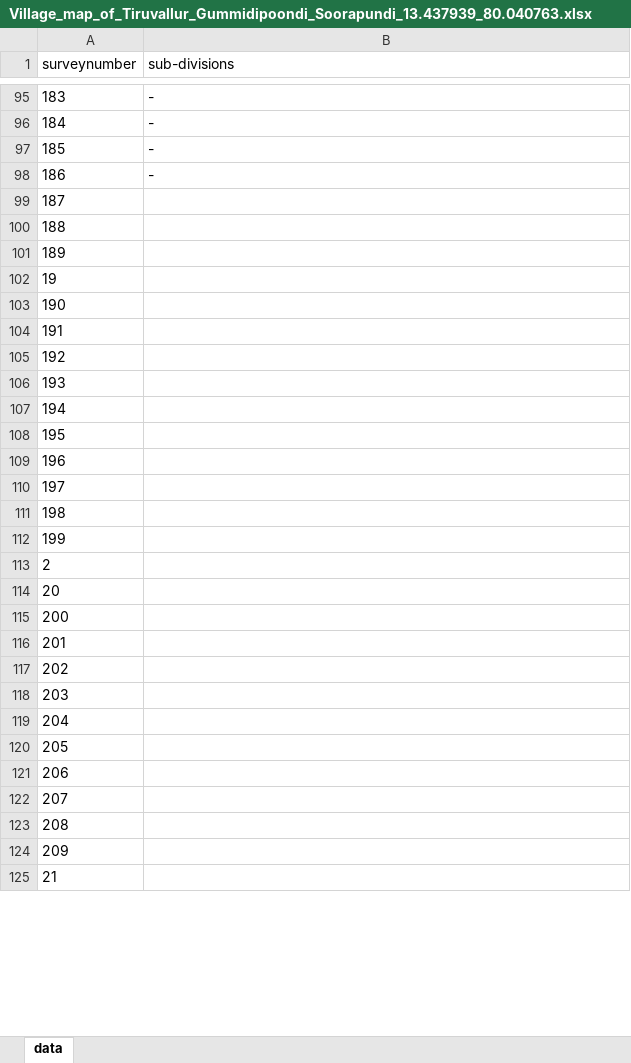
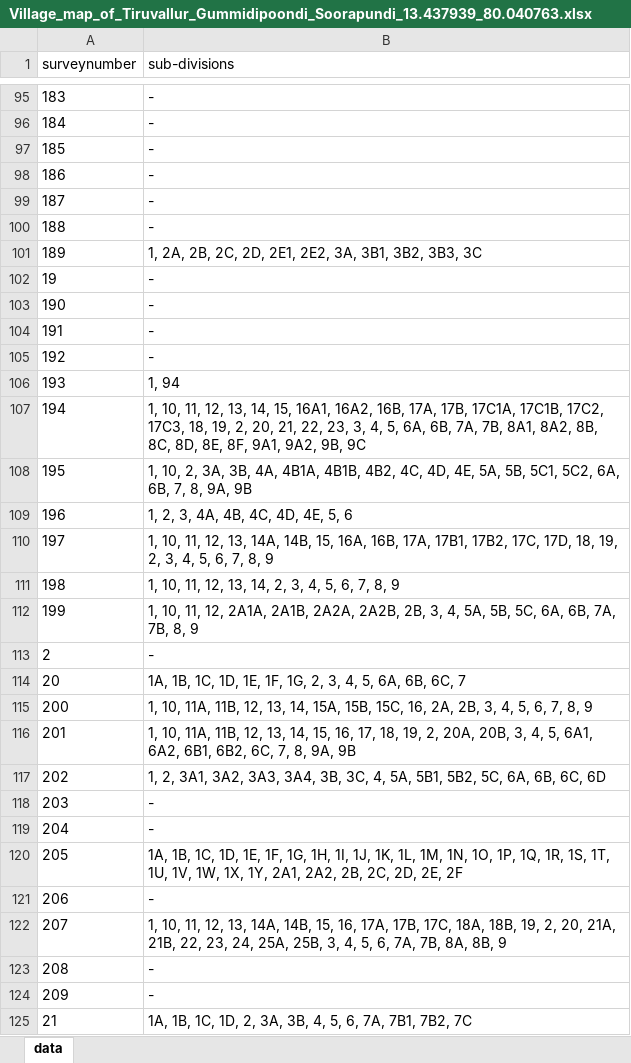
Before and after one commit to sivaramanRW/scraper-glv, an Excel workbook: out/Village_map_of_Tiruvallur_Gummidipoondi_Soorapundi_13.437939_80.040763.xlsx, sheet data, drawn as a sheet; only a part is shown, gaps mark what is left out; values as stored, in another font and other column widths than the file's, no borders; the diff covers the shown part only; the diff names each change by its address in the sheet, - before the commit and + after, or states it on an @@ line.

Commit message:
progress: 66 village workbooks (sivaramans-llin 2026-10-10T18:30:00Z)

```diff
--- a/out/Village_map_of_Tiruvallur_Gummidipoondi_Soorapundi_13.437939_80.040763.xlsx (sheet data)
+++ b/out/Village_map_of_Tiruvallur_Gummidipoondi_Soorapundi_13.437939_80.040763.xlsx (sheet data)
-B99:B100 (sub-divisions): (empty)
+B99:B100 (sub-divisions): -
-B101 (sub-divisions): (empty)
+B101 (sub-divisions): 1, 2A, 2B, 2C, 2D, 2E1, 2E2, 3A, 3B1, 3B2, 3B3, 3C
-B102:B105 (sub-divisions): (empty)
+B102:B105 (sub-divisions): -
-B106 (sub-divisions): (empty)
+B106 (sub-divisions): 1, 94
-B107 (sub-divisions): (empty)
+B107 (sub-divisions): 1, 10, 11, 12, 13, 14, 15, 16A1, 16A2, 16B, 17A, 17B, 17C1A, 17C1B, 17C2, 17C3, 18, 19, 2, 20, 21, 22, 23, 3, 4, 5, 6A, 6B, 7A, 7B, 8A1, 8A2, 8B, 8C, 8D, 8E, 8F, 9A1, 9A2, 9B, 9C
-B108 (sub-divisions): (empty)
+B108 (sub-divisions): 1, 10, 2, 3A, 3B, 4A, 4B1A, 4B1B, 4B2, 4C, 4D, 4E, 5A, 5B, 5C1, 5C2, 6A, 6B, 7, 8, 9A, 9B
-B109 (sub-divisions): (empty)
+B109 (sub-divisions): 1, 2, 3, 4A, 4B, 4C, 4D, 4E, 5, 6
-B110 (sub-divisions): (empty)
+B110 (sub-divisions): 1, 10, 11, 12, 13, 14A, 14B, 15, 16A, 16B, 17A, 17B1, 17B2, 17C, 17D, 18, 19, 2, 3, 4, 5, 6, 7, 8, 9
-B111 (sub-divisions): (empty)
+B111 (sub-divisions): 1, 10, 11, 12, 13, 14, 2, 3, 4, 5, 6, 7, 8, 9
-B112 (sub-divisions): (empty)
+B112 (sub-divisions): 1, 10, 11, 12, 2A1A, 2A1B, 2A2A, 2A2B, 2B, 3, 4, 5A, 5B, 5C, 6A, 6B, 7A, 7B, 8, 9
-B113 (sub-divisions): (empty)
+B113 (sub-divisions): -
-B114 (sub-divisions): (empty)
+B114 (sub-divisions): 1A, 1B, 1C, 1D, 1E, 1F, 1G, 2, 3, 4, 5, 6A, 6B, 6C, 7
-B115 (sub-divisions): (empty)
+B115 (sub-divisions): 1, 10, 11A, 11B, 12, 13, 14, 15A, 15B, 15C, 16, 2A, 2B, 3, 4, 5, 6, 7, 8, 9
-B116 (sub-divisions): (empty)
+B116 (sub-divisions): 1, 10, 11A, 11B, 12, 13, 14, 15, 16, 17, 18, 19, 2, 20A, 20B, 3, 4, 5, 6A1, 6A2, 6B1, 6B2, 6C, 7, 8, 9A, 9B
-B117 (sub-divisions): (empty)
+B117 (sub-divisions): 1, 2, 3A1, 3A2, 3A3, 3A4, 3B, 3C, 4, 5A, 5B1, 5B2, 5C, 6A, 6B, 6C, 6D
-B118:B119 (sub-divisions): (empty)
+B118:B119 (sub-divisions): -
-B120 (sub-divisions): (empty)
+B120 (sub-divisions): 1A, 1B, 1C, 1D, 1E, 1F, 1G, 1H, 1I, 1J, 1K, 1L, 1M, 1N, 1O, 1P, 1Q, 1R, 1S, 1T, 1U, 1V, 1W, 1X, 1Y, 2A1, 2A2, 2B, 2C, 2D, 2E, 2F
-B121 (sub-divisions): (empty)
+B121 (sub-divisions): -
-B122 (sub-divisions): (empty)
+B122 (sub-divisions): 1, 10, 11, 12, 13, 14A, 14B, 15, 16, 17A, 17B, 17C, 18A, 18B, 19, 2, 20, 21A, 21B, 22, 23, 24, 25A, 25B, 3, 4, 5, 6, 7A, 7B, 8A, 8B, 9
-B123:B124 (sub-divisions): (empty)
+B123:B124 (sub-divisions): -
-B125 (sub-divisions): (empty)
+B125 (sub-divisions): 1A, 1B, 1C, 1D, 2, 3A, 3B, 4, 5, 6, 7A, 7B1, 7B2, 7C
```
Also changed, not shown: 28 edited cells elsewhere in this sheet, 1 other file.
